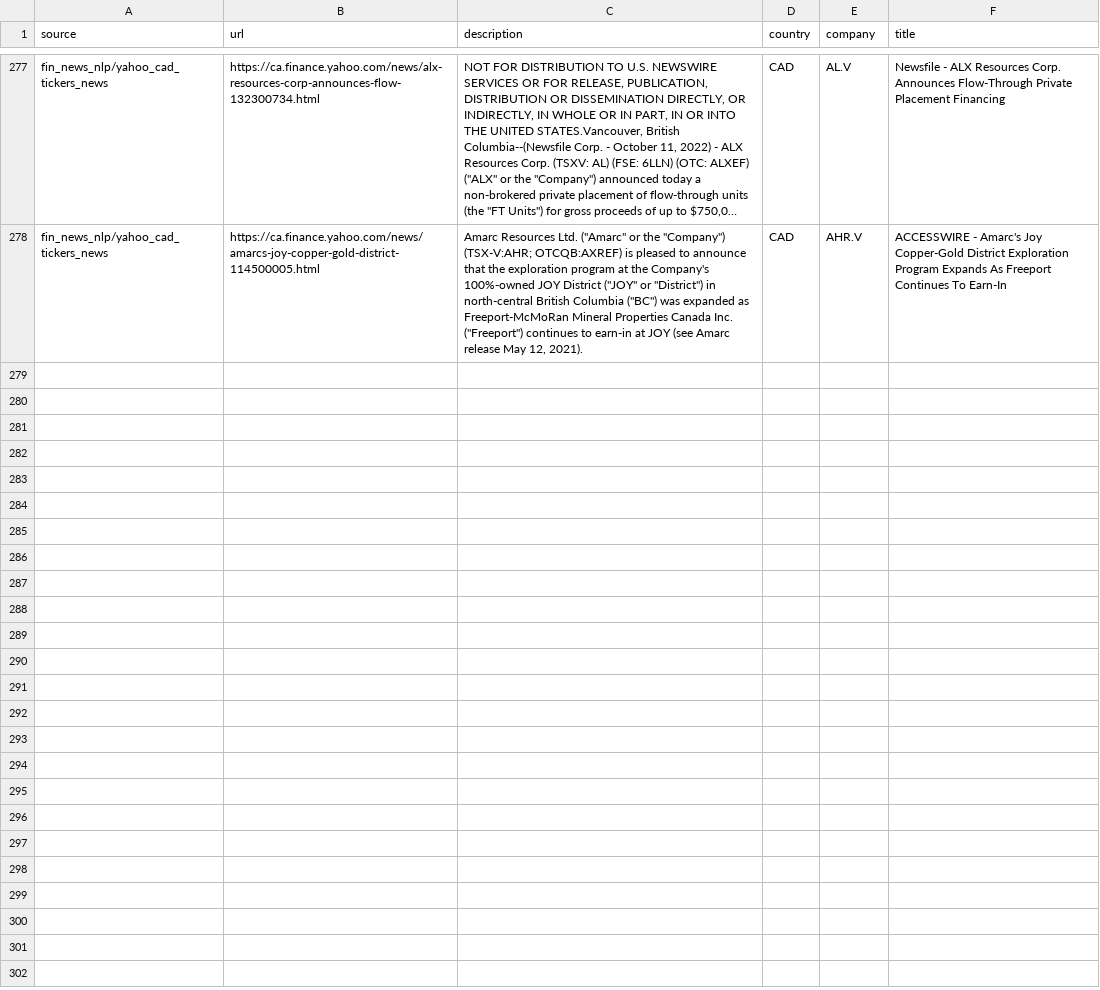
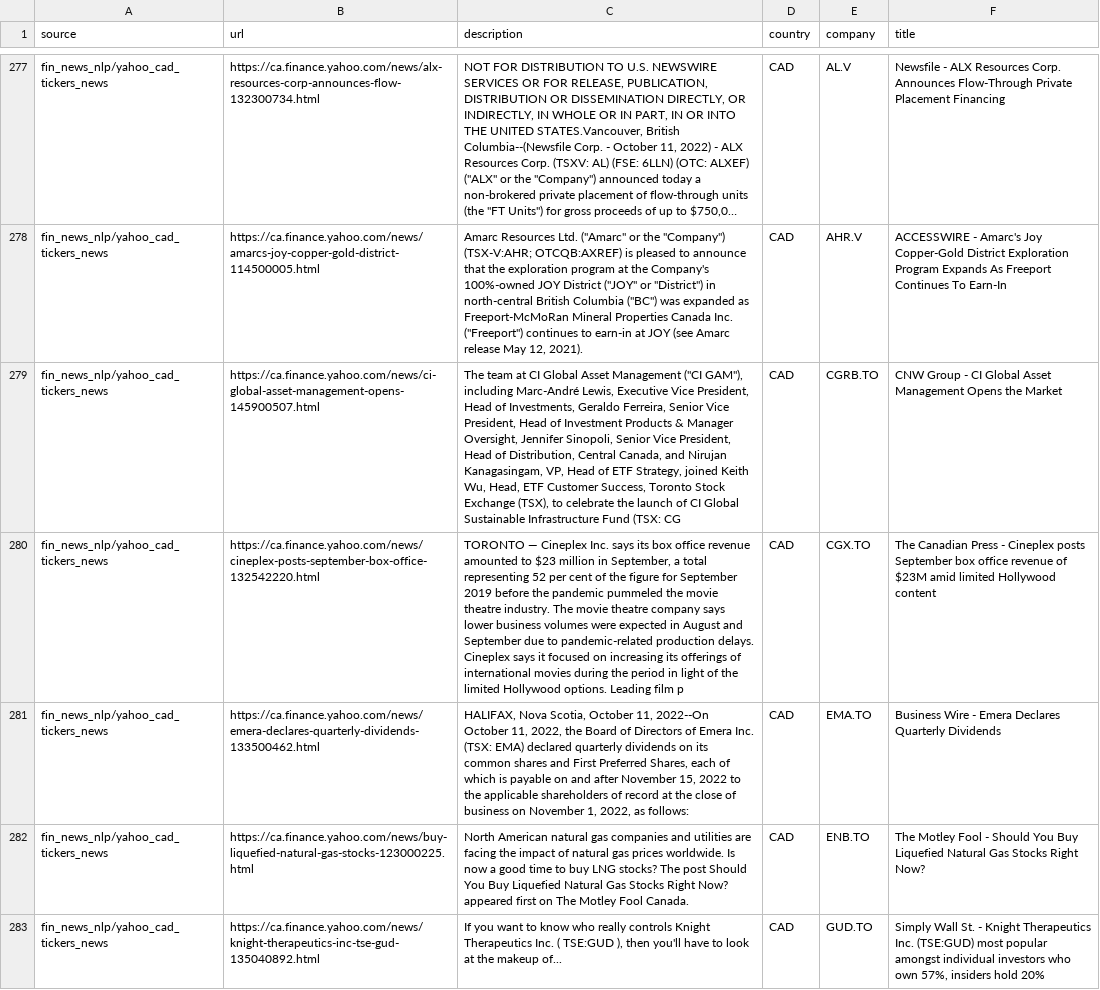
Before and after one commit to dli-invest/reccomendation-engine, a CSV file: ref/training/2022-10-11.csv, drawn as a sheet; only a part is shown, gaps mark what is left out; long unchanged cells end in …; the diff covers the shown part only; the diff names each change by its address in the sheet, - before the commit and + after, or states it on an @@ line.

```diff
--- a/ref/training/2022-10-11.csv
+++ b/ref/training/2022-10-11.csv
+row 279: fin_news_nlp/yahoo_cad_tickers_news | https://ca.finance.yahoo.com/news/ci-global-asset-management-opens-145900507.html | The team at CI Global Asset Management ("CI GAM"), including Marc-André Lewis, Executive Vice President, Head of Investments, Geraldo Ferreira, Senior Vice President, Head of Investment Products & Manager Oversight, Jennifer Sinopoli, Senior Vice President, Head of Distribution, Central Canada, and Nirujan Kanagasingam, VP, Head of ETF Strategy, joined Keith Wu, Head, ETF Customer Success, Toronto Stock Exchange (TSX), to celebrate the launch of CI Global Sustainable Infrastructure Fund (TSX: CG | CAD | CGRB.TO | CNW Group - CI Global Asset Management Opens the Market
+row 280: fin_news_nlp/yahoo_cad_tickers_news | https://ca.finance.yahoo.com/news/cineplex-posts-september-box-office-132542220.html | TORONTO — Cineplex Inc. says its box office revenue amounted to $23 million in September, a total representing 52 per cent of the figure for September 2019 before the pandemic pummeled the movie theatre industry. The movie theatre company says lower business volumes were expected in August and September due to pandemic-related production delays. Cineplex says it focused on increasing its offerings of international movies during the period in light of the limited Hollywood options. Leading film p | CAD | CGX.TO | The Canadian Press - Cineplex posts September box office revenue of $23M amid limited Hollywood content
+row 281: fin_news_nlp/yahoo_cad_tickers_news | https://ca.finance.yahoo.com/news/emera-declares-quarterly-dividends-133500462.html | HALIFAX, Nova Scotia, October 11, 2022--On October 11, 2022, the Board of Directors of Emera Inc. (TSX: EMA) declared quarterly dividends on its common shares and First Preferred Shares, each of which is payable on and after November 15, 2022 to the applicable shareholders of record at the close of business on November 1, 2022, as follows: | CAD | EMA.TO | Business Wire - Emera Declares Quarterly Dividends
+row 282: fin_news_nlp/yahoo_cad_tickers_news | https://ca.finance.yahoo.com/news/buy-liquefied-natural-gas-stocks-123000225.html | North American natural gas companies and utilities are facing the impact of natural gas prices worldwide. Is now a good time to buy LNG stocks? The post Should You Buy Liquefied Natural Gas Stocks Right Now? appeared first on The Motley Fool Canada. | CAD | ENB.TO | The Motley Fool - Should You Buy Liquefied Natural Gas Stocks Right Now?
+row 283: fin_news_nlp/yahoo_cad_tickers_news | https://ca.finance.yahoo.com/news/knight-therapeutics-inc-tse-gud-135040892.html | If you want to know who really controls Knight Therapeutics Inc. ( TSE:GUD ), then you'll have to look at the makeup of... | CAD | GUD.TO | Simply Wall St. - Knight Therapeutics Inc. (TSE:GUD) most popular amongst individual investors who own 57%, insiders hold 20%
```
Also changed, not shown: 4 added rows elsewhere in this file, 1 other file.
